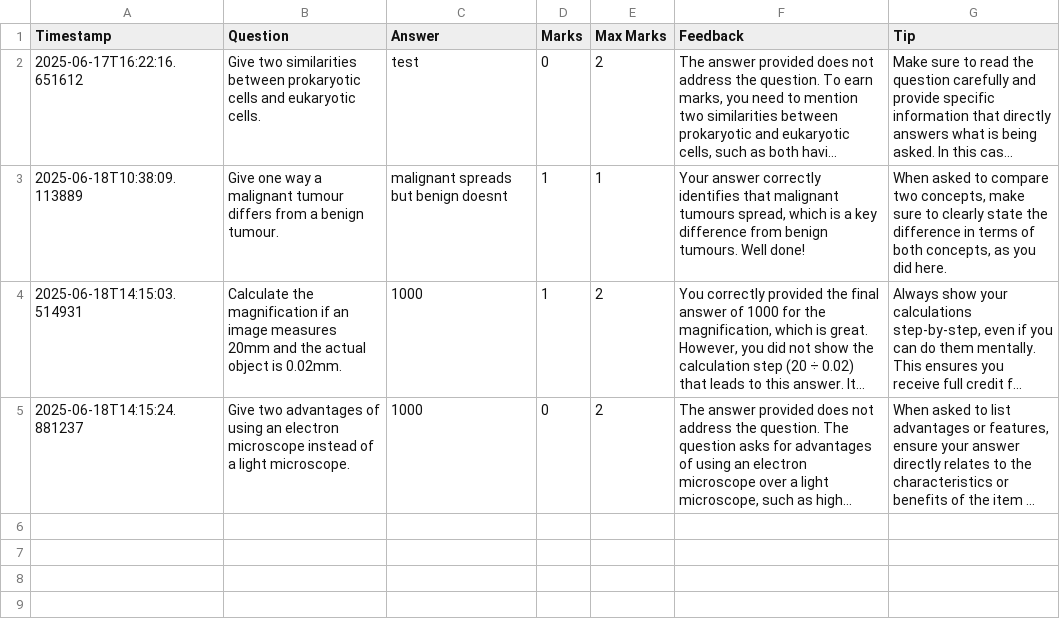
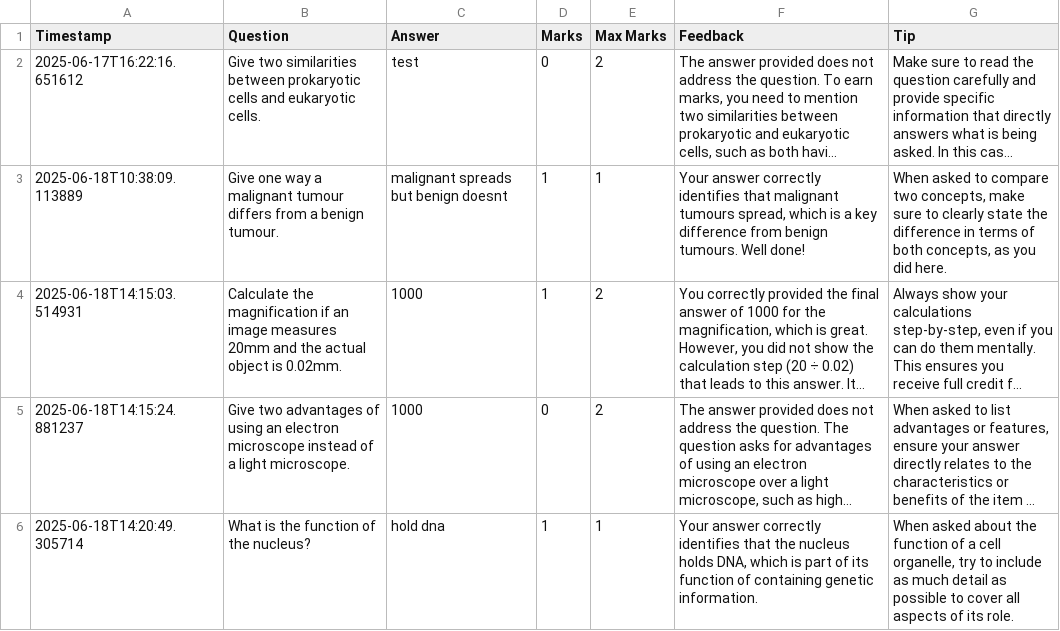
Before and after one commit to Salama-Khan/ai-gcse-marker-prototype, a CSV file: streamlit prototype/results.csv, drawn as a sheet; long unchanged cells end in …; the diff names each change by its address in the sheet, - before the commit and + after, or states it on an @@ line.

Commit message:
connecting directly to sheets

```diff
--- a/streamlit prototype/results.csv
+++ b/streamlit prototype/results.csv
+row 6: 2025-06-18T14:20:49.305714 | What is the function of the nucleus? | hold dna | 1 | 1 | Your answer correctly identifies that the nucleus holds DNA, which is part of its function of containing genetic information. | When asked about the function of a cell organelle, try to include as much detail as possible to cover all aspects of its role.
```
Also changed, not shown: 2 other files.
